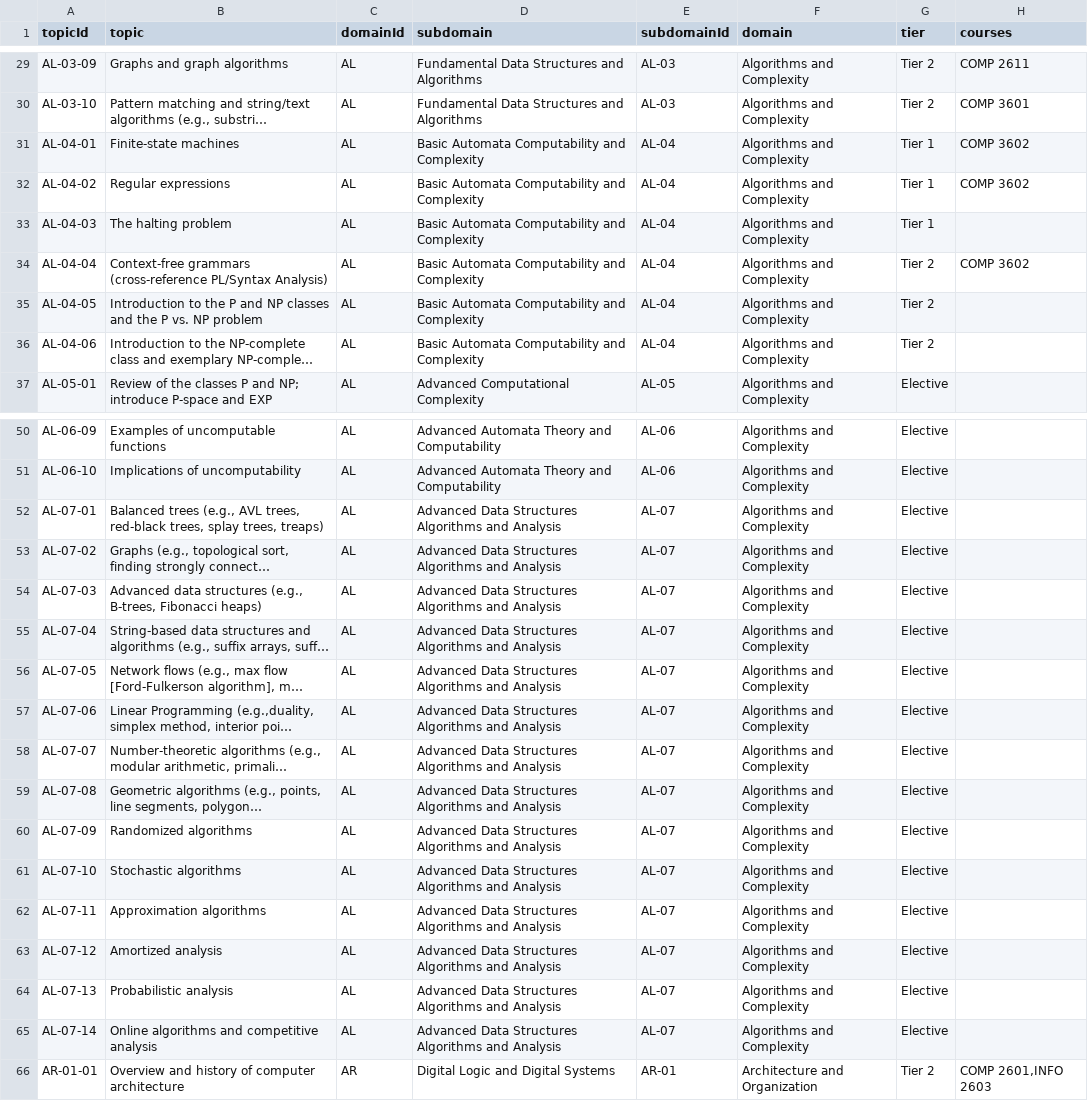
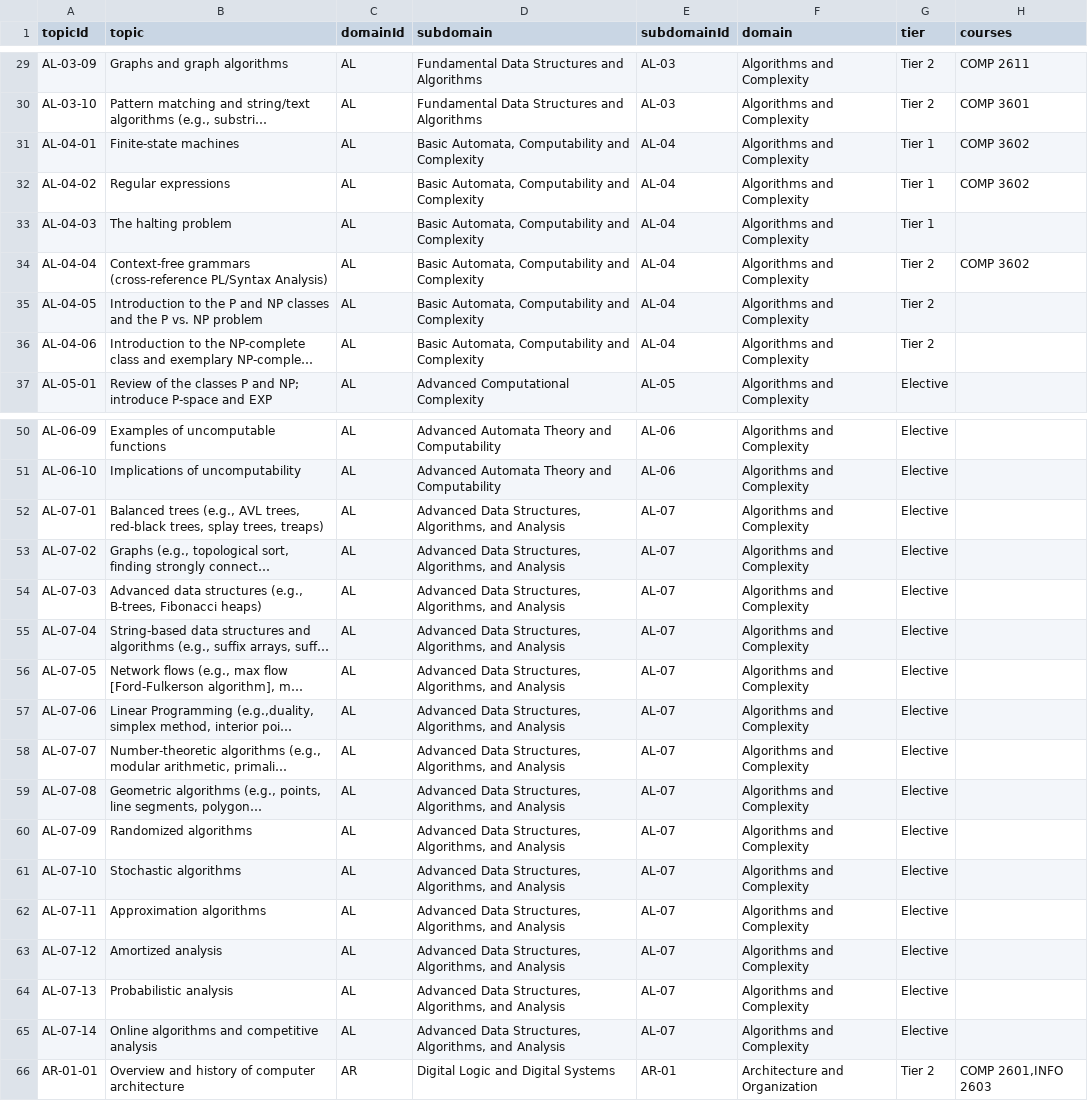
Before and after one commit to uwidcit/curriculum-tools, a CSV file: data/fixedtopics.csv (was output/fixedtopics.csv), drawn as a sheet; only a part is shown, gaps mark what is left out; long unchanged cells end in …; the diff names each change by its address in the sheet, - before the commit and + after, or states it on an @@ line.

Commit message:
finally fixed topics data errors

```diff
--- a/output/fixedtopics.csv
+++ b/data/fixedtopics.csv
-D31:D36 (subdomain): Basic Automata Computability and Complexity
+D31:D36 (subdomain): Basic Automata, Computability and Complexity
-D52:D65 (subdomain): Advanced Data Structures Algorithms and Analysis
+D52:D65 (subdomain): Advanced Data Structures, Algorithms, and Analysis
```
Also changed, not shown: 42 other files.
